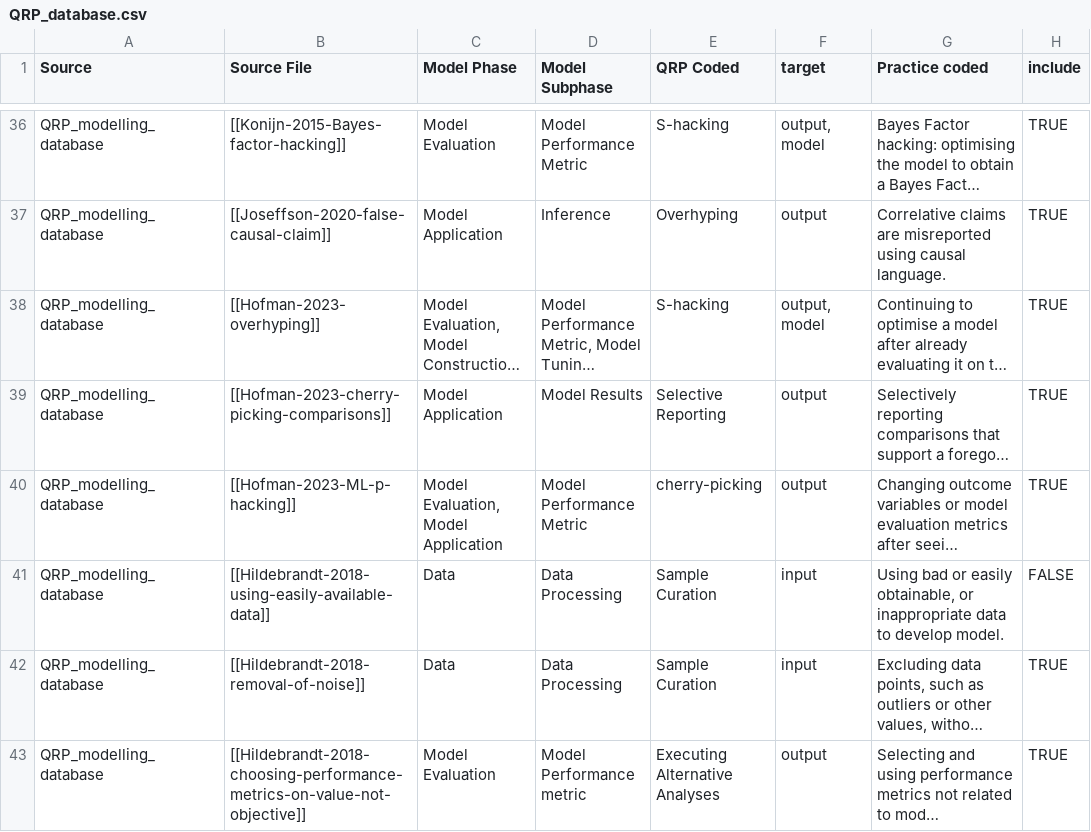
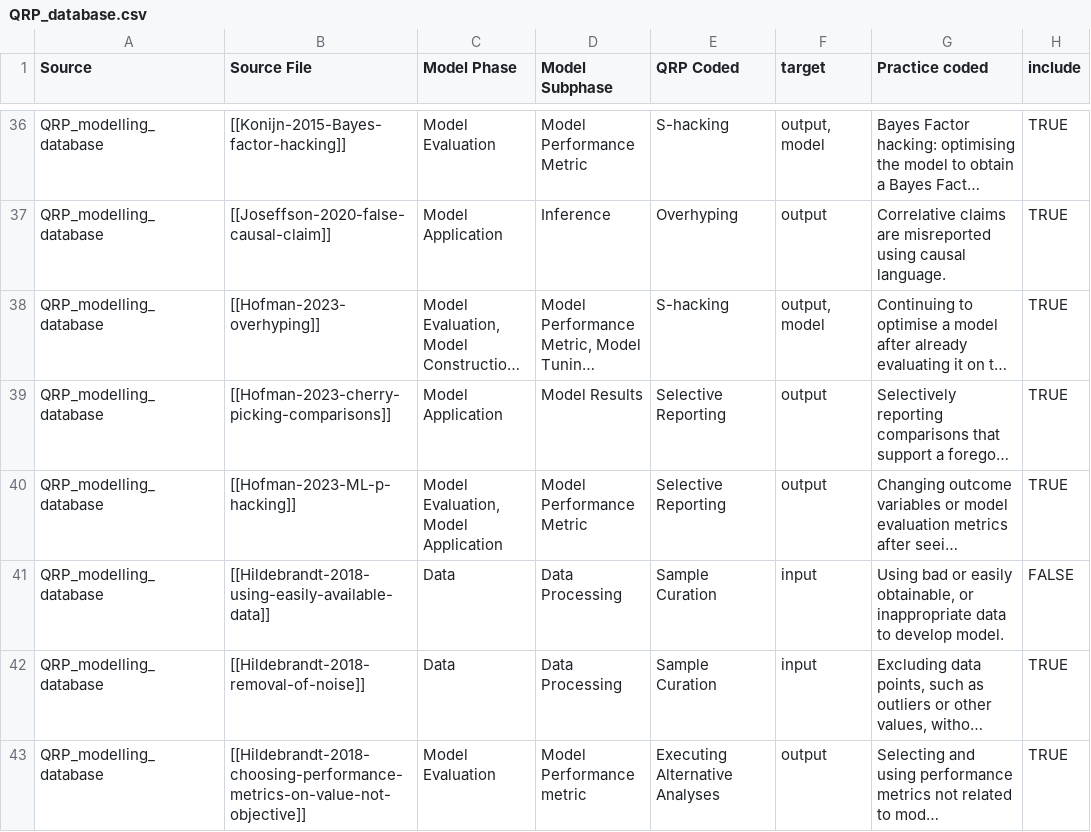
Before and after one commit to egouldo/EcoConsQRPs, a CSV file: data/QRP_database.csv, drawn as a sheet; only a part is shown, gaps mark what is left out; long unchanged cells end in …; the diff names each change by its address in the sheet, - before the commit and + after, or states it on an @@ line.

Commit message:
sub 'cherry-picking' coded practice for 'Selective Reporting'

```diff
--- a/data/QRP_database.csv
+++ b/data/QRP_database.csv
-E40 (QRP Coded): cherry-picking
+E40 (QRP Coded): Selective Reporting
```
